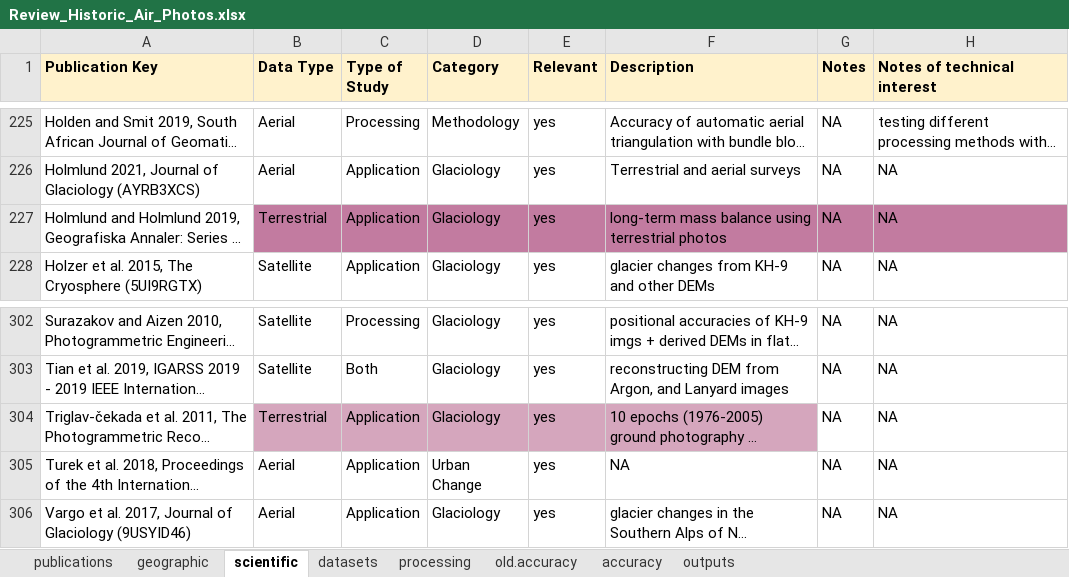
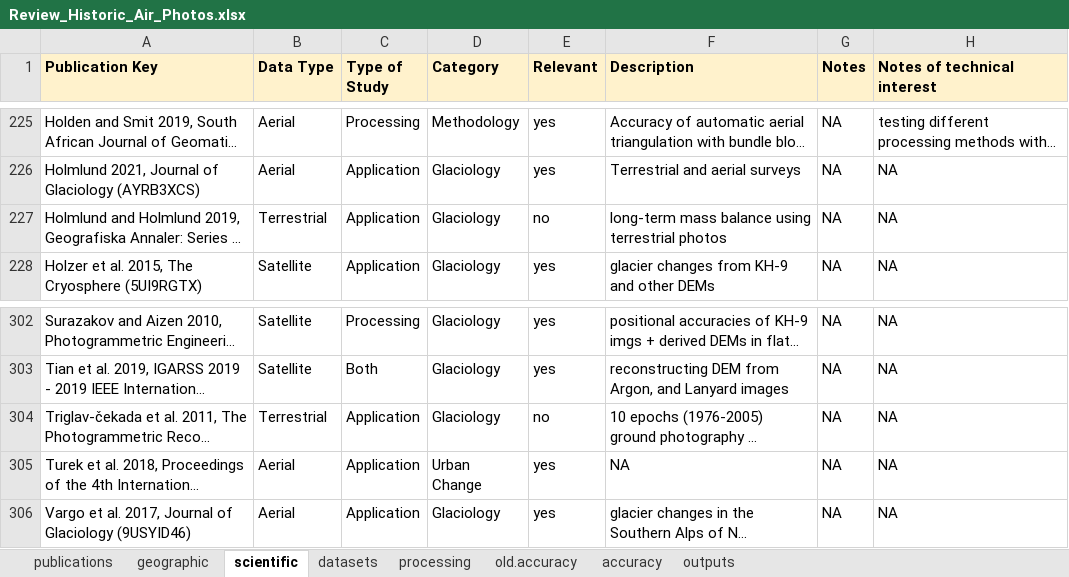
Before and after one commit to RSE-UZH/historic_air_photos, an Excel workbook: data/Review_Historic_Air_Photos.xlsx, sheet scientific, drawn as a sheet; only a part is shown, gaps mark what is left out; long unchanged cells end in …; values as stored, in another font and other column widths than the file's, no borders; charts and pictures and conditional formats not drawn; the diff names each change by its address in the sheet, - before the commit and + after, or states it on an @@ line.

```diff
--- a/data/Review_Historic_Air_Photos.xlsx (sheet scientific)
+++ b/data/Review_Historic_Air_Photos.xlsx (sheet scientific)
-B227:H227 fill: #C27BA0
+B227:H227 fill: none
-E227 (Relevant): yes
+E227 (Relevant): no
-B304:F304 fill: #D5A6BD
+B304:F304 fill: none
-E304 (Relevant): yes
+E304 (Relevant): no
```
Also changed, not shown: sheet processing, sheet datasets, sheet geographic, sheet publications, formulas that keep their value.
